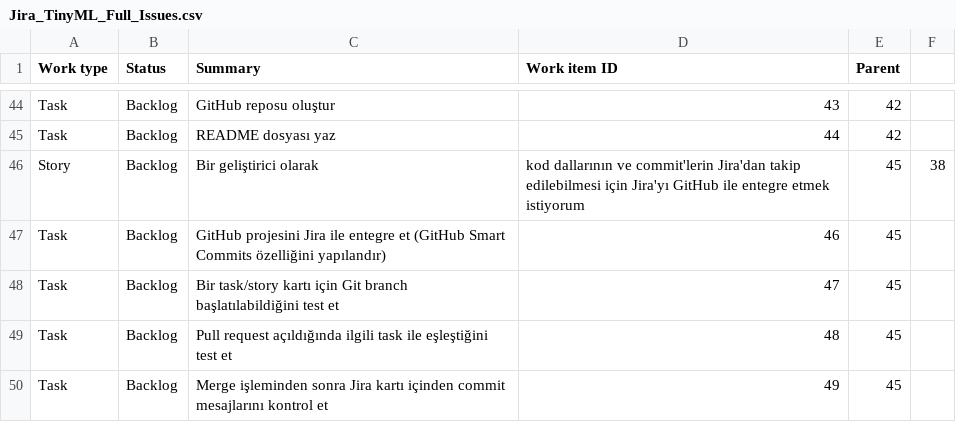
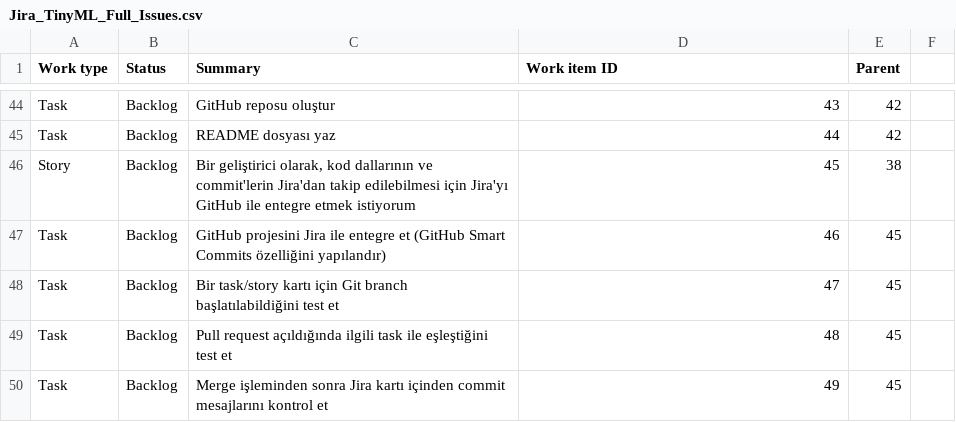
Before and after one commit to 8-Koseli-Muhendisler/yazilimMuhendisligi, a CSV file: 2. Notlandırma/Jira_TinyML_Full_Issues.csv, drawn as a sheet; only a part is shown, gaps mark what is left out.

Commit message:
Update Jira_TinyML_Full_Issues.csv

```diff
--- a/2. Notlandırma/Jira_TinyML_Full_Issues.csv
+++ b/2. Notlandırma/Jira_TinyML_Full_Issues.csv
@@ -45,3 +45,3 @@ Task,Backlog,GitHub reposu oluştur,43,42
 Task,Backlog,README dosyası yaz,44,42
-Story,Backlog,Bir geliştirici olarak, kod dallarının ve commit'lerin Jira'dan takip edilebilmesi için Jira'yı GitHub ile entegre etmek istiyorum,45,38
+Story,Backlog,"Bir geliştirici olarak, kod dallarının ve commit'lerin Jira'dan takip edilebilmesi için Jira'yı GitHub ile entegre etmek istiyorum",45,38
 Task,Backlog,GitHub projesini Jira ile entegre et (GitHub Smart Commits özelliğini yapılandır),46,45
```
